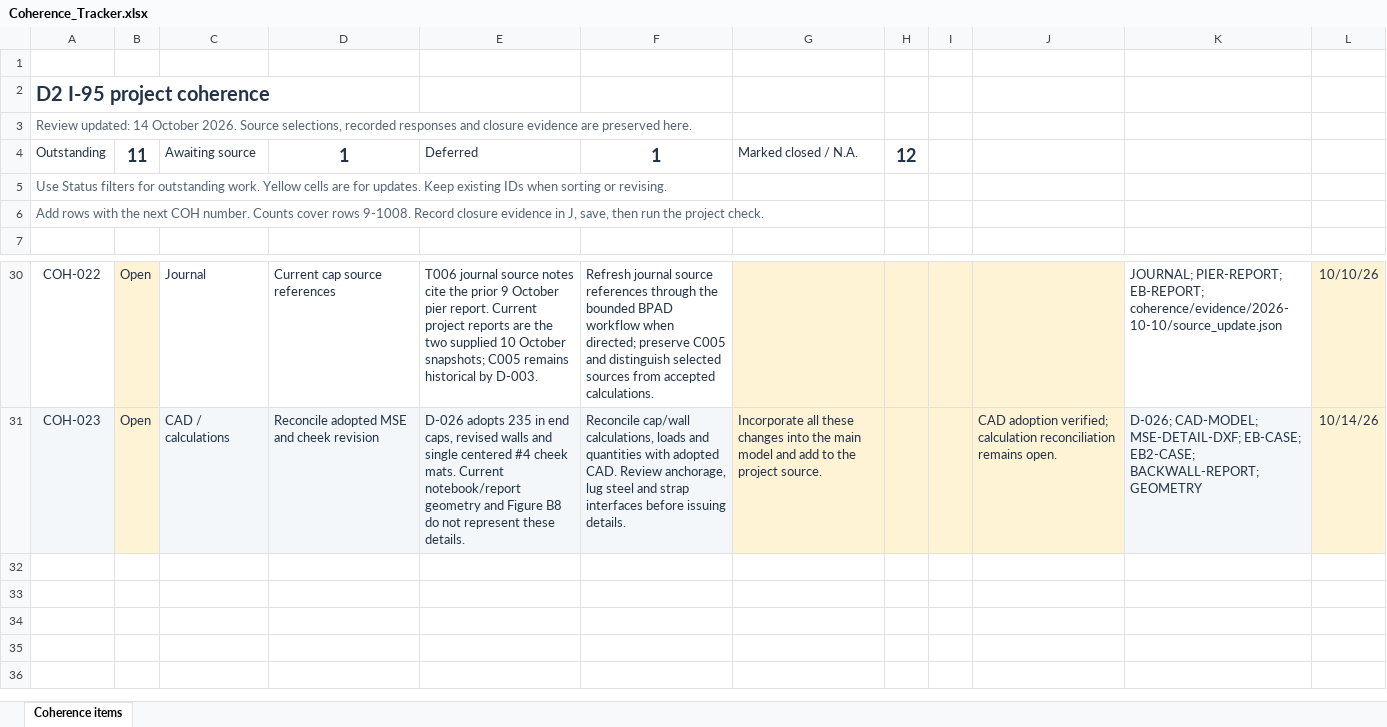
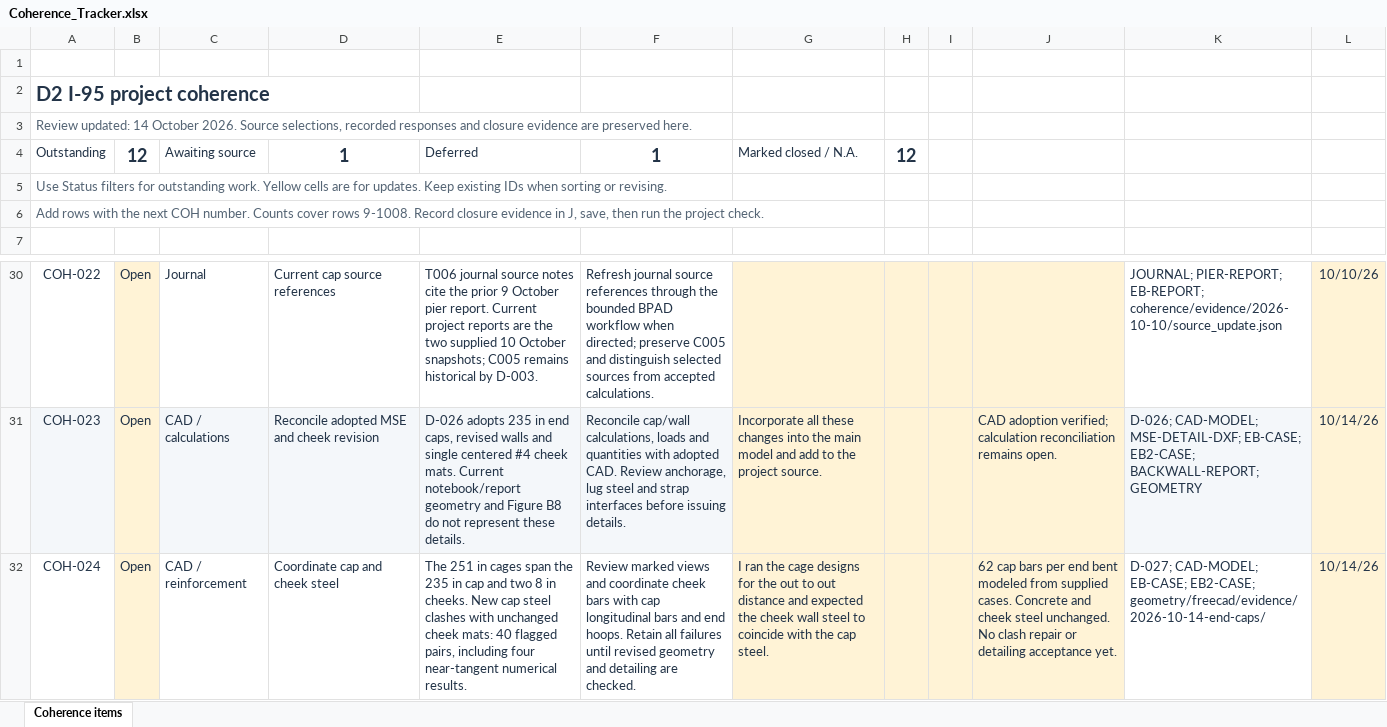
Before and after one commit to joshstructure/D2MPDB, an Excel workbook: project_current/coherence/Coherence_Tracker.xlsx, sheet Coherence items, drawn as a sheet; only a part is shown, gaps mark what is left out; values as stored, in another font and other column widths than the file's, no borders; conditional formats and table styles not drawn; the diff names each change by its address in the sheet, - before the commit and + after, or states it on an @@ line.

Commit message:
Update end cap cages across combined cap and cheek envelope

```diff
--- a/project_current/coherence/Coherence_Tracker.xlsx (sheet Coherence items)
+++ b/project_current/coherence/Coherence_Tracker.xlsx (sheet Coherence items)
-B4: 11
+B4: 12
+row 32: COH-024 | Open | CAD / reinforcement | Coordinate cap and cheek steel | The 251 in cages span the 235 in cap and two 8 in cheeks. New cap steel clashes with unchanged cheek mats: 40 flagged pairs, including four near-tangent numerical results. | Review marked views and coordinate cheek bars with cap longitudinal bars and end hoops. Retain all failures until revised geometry and detailing are checked. | I ran the cage designs for the out to out distance and expected the cheek wall steel to coincide with the cap steel. |  |  | 62 cap bars per end bent modeled from supplied cases. Concrete and cheek steel unchanged. No clash repair or detailing acceptance yet. | D-027; CAD-MODEL; EB-CASE; EB2-CASE; geometry/freecad/evidence/2026-10-14-end-caps/ | 10/14/26
```
Also changed, not shown: 50 other files.
